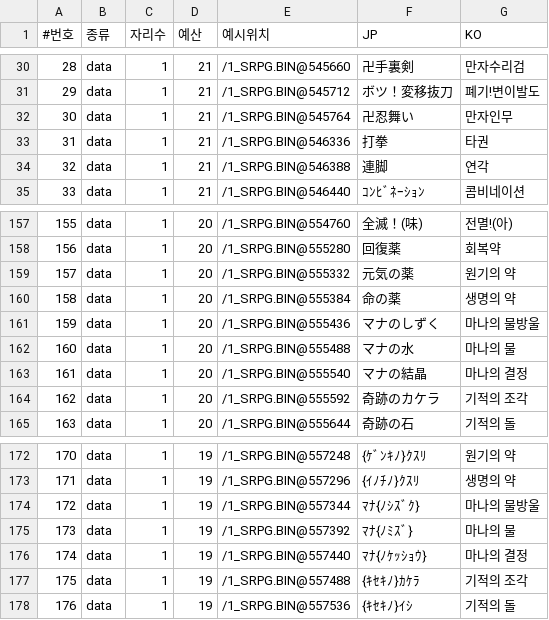
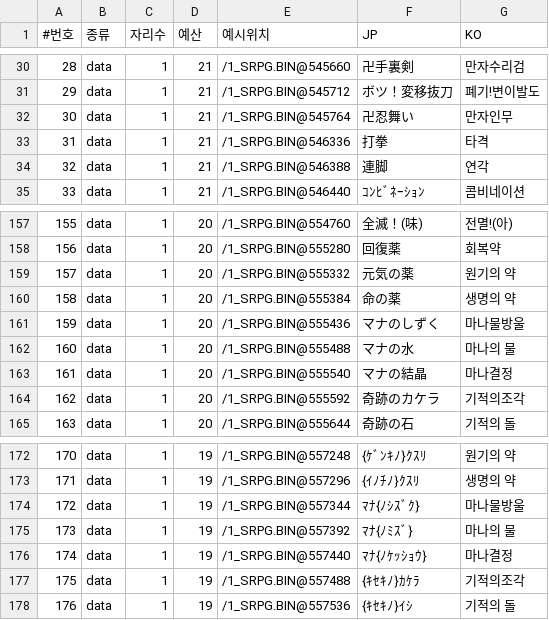
Before and after one commit to hospi0/riglord1-kr-patch, a TSV file: work/ko/data.tsv, drawn as a sheet; only a part is shown, gaps mark what is left out; the diff covers the shown part only.

```diff
--- a/work/ko/data.tsv
+++ b/work/ko/data.tsv
@@ -32,3 +32,3 @@
 30	data	1	21	/1_SRPG.BIN@545764	卍忍舞い	만자인무
-31	data	1	21	/1_SRPG.BIN@546336	打拳	타권
+31	data	1	21	/1_SRPG.BIN@546336	打拳	타격
 32	data	1	21	/1_SRPG.BIN@546388	連脚	연각
@@ -161 +161 @@
-159	data	1	20	/1_SRPG.BIN@555436	マナのしずく	마나의 물방울
+159	data	1	20	/1_SRPG.BIN@555436	マナのしずく	마나물방울
@@ -163,2 +163,2 @@
-161	data	1	20	/1_SRPG.BIN@555540	マナの結晶	마나의 결정
-162	data	1	20	/1_SRPG.BIN@555592	奇跡のカケラ	기적의 조각
+161	data	1	20	/1_SRPG.BIN@555540	マナの結晶	마나결정
+162	data	1	20	/1_SRPG.BIN@555592	奇跡のカケラ	기적의조각
@@ -174 +174 @@
-172	data	1	19	/1_SRPG.BIN@557344	ﾏﾅ{ﾉｼｽﾞｸ}	마나의 물방울
+172	data	1	19	/1_SRPG.BIN@557344	ﾏﾅ{ﾉｼｽﾞｸ}	마나물방울
@@ -176,2 +176,2 @@
-174	data	1	19	/1_SRPG.BIN@557440	ﾏﾅ{ﾉｹｯｼｮｳ}	마나의 결정
-175	data	1	19	/1_SRPG.BIN@557488	{ｷｾｷﾉ}ｶｹﾗ	기적의 조각
+174	data	1	19	/1_SRPG.BIN@557440	ﾏﾅ{ﾉｹｯｼｮｳ}	마나결정
+175	data	1	19	/1_SRPG.BIN@557488	{ｷｾｷﾉ}ｶｹﾗ	기적의조각
```
Also changed, not shown: 13 edited cells elsewhere in this file, work/ko/map.tsv, work/ko/msg.tsv, 12 other files.
